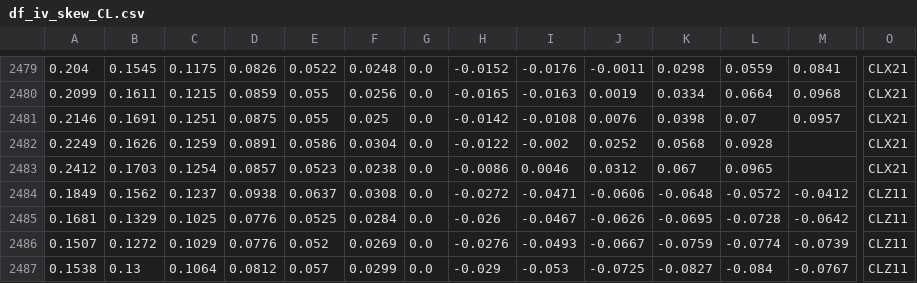
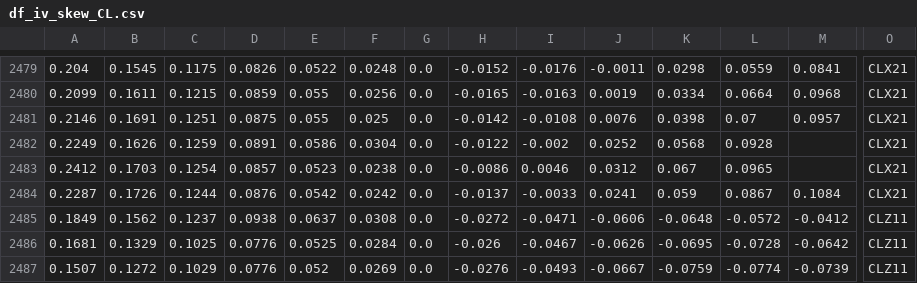
Before and after one commit to bgithub1/volgrid, a CSV file: volgrid/df_iv_skew_CL.csv, drawn as a sheet; only a part is shown, gaps mark what is left out; the shorter side is filled out with more unchanged rows; rows hold the shown columns only; the diff names each change by its address in the sheet, - before the commit and + after, or states it on an @@ line.

```diff
--- a/volgrid/df_iv_skew_CL.csv
+++ b/volgrid/df_iv_skew_CL.csv
+row 2484: 0.2287 | 0.1726 | 0.1244 | 0.0876 | 0.0542 | 0.0242 | 0.0 | -0.0137 | -0.0033 | 0.0241 | 0.059 | 0.0867 | 0.1084 | CLX21
```
Also changed, not shown: volgrid/df_iv_skew_ES.csv, volgrid/df_iv_skew_NG.csv, 3 other files.
